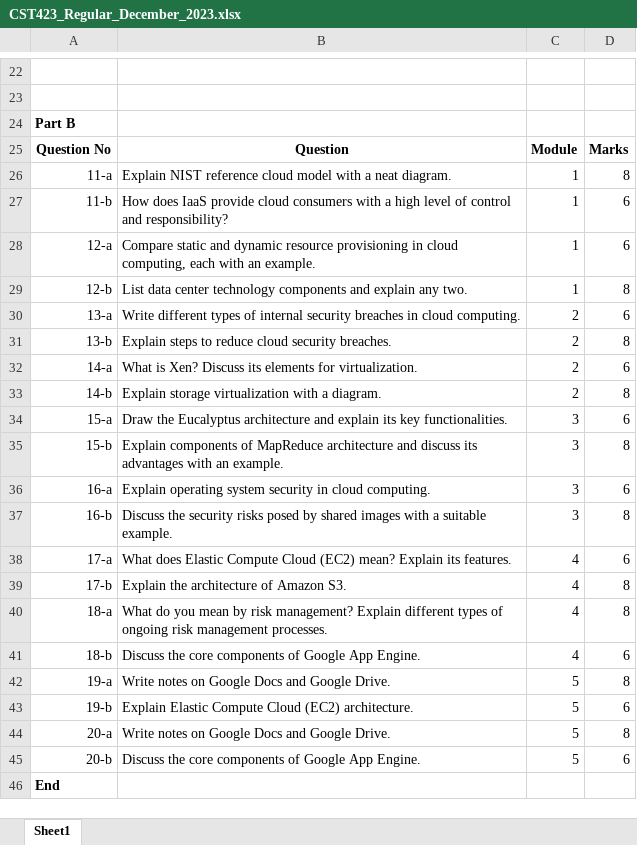
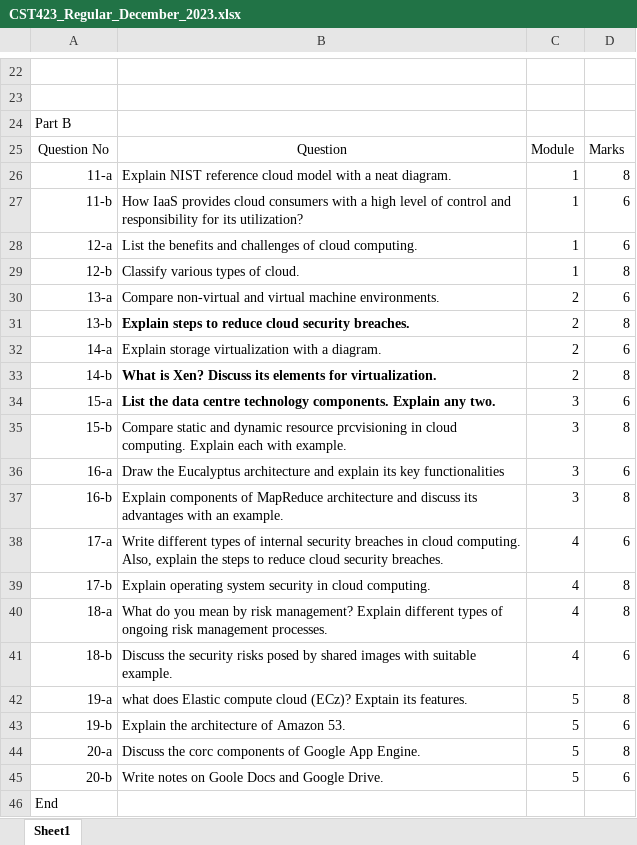
Before and after one commit to pratheekraokb/QPaperAnalyzer, an Excel workbook: QPaperAnalyzerProject/QPaperAnalyzerApp/media/Excel_Files/Temp_QPapers/CST423_Regular_December_2023.xlsx, sheet Sheet1, drawn as a sheet; only a part is shown, gaps mark what is left out; values as stored, in another font and other column widths than the file's, no borders; the diff covers the shown part only; the diff names each change by its address in the sheet, - before the commit and + after, or states it on an @@ line.

```diff
--- a/QPaperAnalyzerProject/QPaperAnalyzerApp/media/Excel_Files/Temp_QPapers/CST423_Regular_December_2023.xlsx (sheet Sheet1)
+++ b/QPaperAnalyzerProject/QPaperAnalyzerApp/media/Excel_Files/Temp_QPapers/CST423_Regular_December_2023.xlsx (sheet Sheet1)
-A24 bold: on
+A24 bold: off
-A25:D25 bold: on
+A25:D25 bold: off
-B27: How does IaaS provide cloud consumers with a high level of control and responsibility?
+B27: How IaaS provides cloud consumers with a high level of control and responsibility for its utilization?
-B28: Compare static and dynamic resource provisioning in cloud computing, each with an example.
+B28: List the benefits and challenges of cloud computing.
-B29: List data center technology components and explain any two.
+B29: Classify various types of cloud.
-B30: Write different types of internal security breaches in cloud computing.
+B30: Compare non-virtual and virtual machine environments.
-B31 bold: off
+B31 bold: on
-B32: What is Xen? Discuss its elements for virtualization.
+B32: Explain storage virtualization with a diagram.
-B33: Explain storage virtualization with a diagram.
+B33: What is Xen? Discuss its elements for virtualization.
-B33:B34 bold: off
+B33:B34 bold: on
-B34: Draw the Eucalyptus architecture and explain its key functionalities.
+B34: List the data centre technology components. Explain any two.
-B35: Explain components of MapReduce architecture and discuss its advantages with an example.
+B35: Compare static and dynamic resource prcvisioning in cloud computing. Explain each with example.
-B36: Explain operating system security in cloud computing.
+B36: Draw the Eucalyptus architecture and explain its key functionalities
-B37: Discuss the security risks posed by shared images with a suitable example.
+B37: Explain components of MapReduce architecture and discuss its advantages with an example.
-B38: What does Elastic Compute Cloud (EC2) mean? Explain its features.
+B38: Write different types of internal security breaches in cloud computing. Also, explain the steps to reduce cloud security breaches.
-B39: Explain the architecture of Amazon S3.
+B39: Explain operating system security in cloud computing.
-B41: Discuss the core components of Google App Engine.
+B41: Discuss the security risks posed by shared images with suitable example.
-B42: Write notes on Google Docs and Google Drive.
+B42: what does Elastic compute cloud (ECz)? Exptain its features.
-B43: Explain Elastic Compute Cloud (EC2) architecture.
+B43: Explain the architecture of Amazon 53.
-B44: Write notes on Google Docs and Google Drive.
+B44: Discuss the corc components of Google App Engine.
-B45: Discuss the core components of Google App Engine.
+B45: Write notes on Goole Docs and Google Drive.
-A46 bold: on
+A46 bold: off
```
Also changed, not shown: 2 edited cells and cell formats elsewhere in this sheet, 4 other files.
